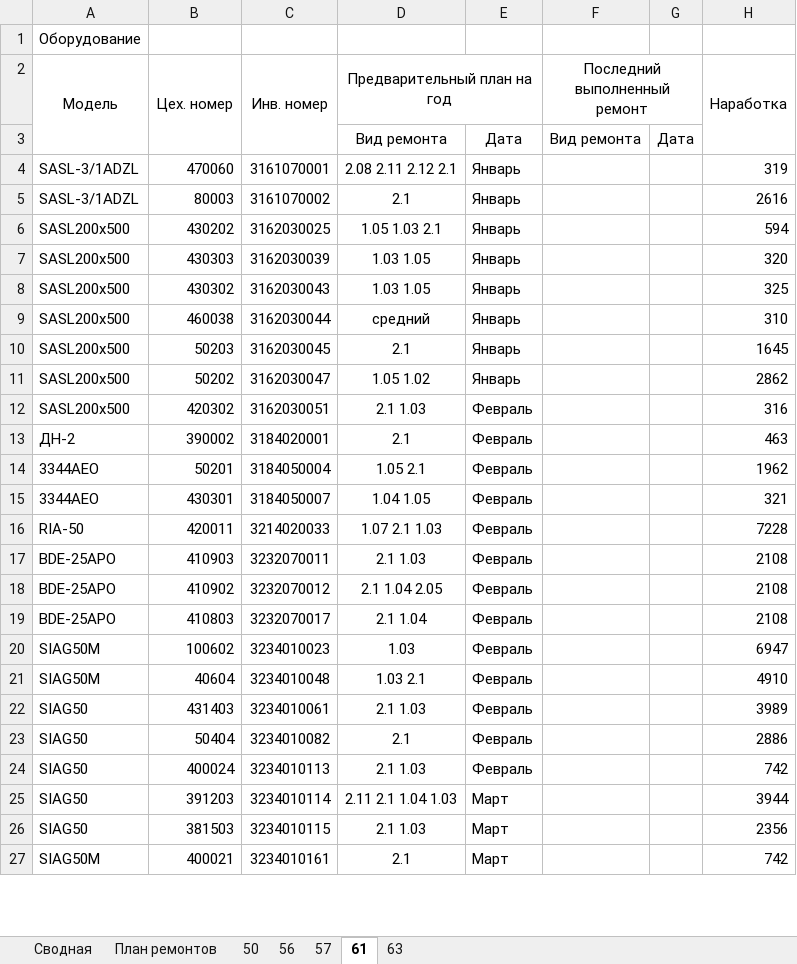
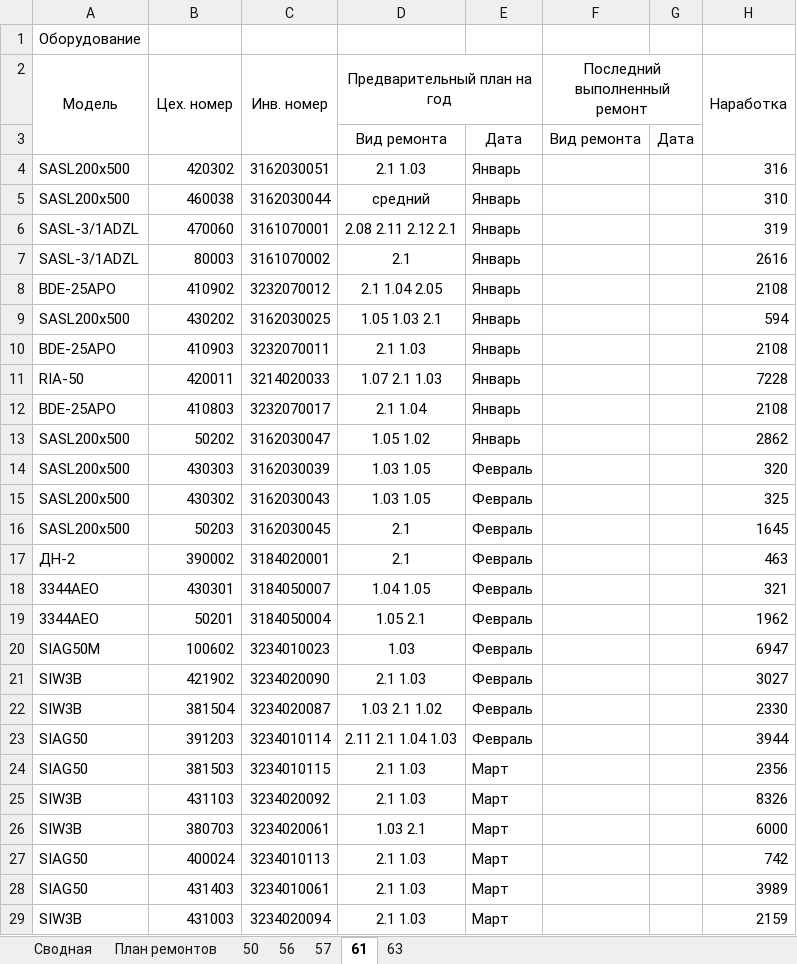
Before and after one commit to evgenysokolovskiy/MicroSystems, an Excel workbook: xlsx/build/система_анализа_и_планирования_ремонтов_оборудования.xlsx, sheet 61, drawn as a sheet; only a part is shown; the shorter side is filled out with more unchanged rows; values as stored, in another font and other column widths than the file's, no borders; removed rows and columns are numbered as before the commit, all else as after; the diff covers the shown part only; the diff names each change by its address in the sheet, - before the commit and + after, or states it on an @@ line.

```diff
--- a/xlsx/build/система_анализа_и_планирования_ремонтов_оборудования.xlsx (sheet 61)
+++ b/xlsx/build/система_анализа_и_планирования_ремонтов_оборудования.xlsx (sheet 61)
+row 4: SASL200х500 | 420302 | 3162030051 | 2.1 1.03 | Январь |  |  | 316
@@ row 9 moved to row 5: SASL200х500 @@
+row 8: BDE-25АРО | 410902 | 3232070012 | 2.1 1.04 2.05 | Январь |  |  | 2108
-row 7: SASL200х500 | 430303 | 3162030039 | 1.03 1.05 | Январь |  |  | 320
-row 8: SASL200х500 | 430302 | 3162030043 | 1.03 1.05 | Январь |  |  | 325
-row 10: SASL200х500 | 50203 | 3162030045 | 2.1 | Январь |  |  | 1645
+row 10: BDE-25АРО | 410903 | 3232070011 | 2.1 1.03 | Январь |  |  | 2108
+row 11: RIA-50 | 420011 | 3214020033 | 1.07 2.1 1.03 | Январь |  |  | 7228
+row 12: BDE-25АРО | 410803 | 3232070017 | 2.1 1.04 | Январь |  |  | 2108
-row 12: SASL200х500 | 420302 | 3162030051 | 2.1 1.03 | Февраль |  |  | 316
+row 14: SASL200х500 | 430303 | 3162030039 | 1.03 1.05 | Февраль |  |  | 320
+row 15: SASL200х500 | 430302 | 3162030043 | 1.03 1.05 | Февраль |  |  | 325
+row 16: SASL200х500 | 50203 | 3162030045 | 2.1 | Февраль |  |  | 1645
@@ row 15 moved to row 18: 3344АЕО @@
-row 16: RIA-50 | 420011 | 3214020033 | 1.07 2.1 1.03 | Февраль |  |  | 7228
-row 17: BDE-25АРО | 410903 | 3232070011 | 2.1 1.03 | Февраль |  |  | 2108
-row 18: BDE-25АРО | 410902 | 3232070012 | 2.1 1.04 2.05 | Февраль |  |  | 2108
-row 19: BDE-25АРО | 410803 | 3232070017 | 2.1 1.04 | Февраль |  |  | 2108
-row 21: SIAG50M | 40604 | 3234010048 | 1.03 2.1 | Февраль |  |  | 4910
-row 22: SIAG50 | 431403 | 3234010061 | 2.1 1.03 | Февраль |  |  | 3989
-row 23: SIAG50 | 50404 | 3234010082 | 2.1 | Февраль |  |  | 2886
-row 24: SIAG50 | 400024 | 3234010113 | 2.1 1.03 | Февраль |  |  | 742
+row 21: SIW3B | 421902 | 3234020090 | 2.1 1.03 | Февраль |  |  | 3027
+row 22: SIW3B | 381504 | 3234020087 | 1.03 2.1 1.02 | Февраль |  |  | 2330
-E23: Март
+E23: Февраль
@@ row 36 moved to row 25: SIW3B @@
@@ row 29 moved to row 26: SIW3B @@
+row 27: SIAG50 | 400024 | 3234010113 | 2.1 1.03 | Март |  |  | 742
+row 28: SIAG50 | 431403 | 3234010061 | 2.1 1.03 | Март |  |  | 3989
+row 29: SIW3B | 431003 | 3234020094 | 2.1 1.03 | Март |  |  | 2159
```
Also changed, not shown: 42 added rows, 43 removed rows, 38 moved rows and 14 edited cells elsewhere in this sheet, sheet План ремонтов, sheet 63, sheet 50, sheet 56, sheet 57, xlsx/build/графики.xlsx, 7 other files.
